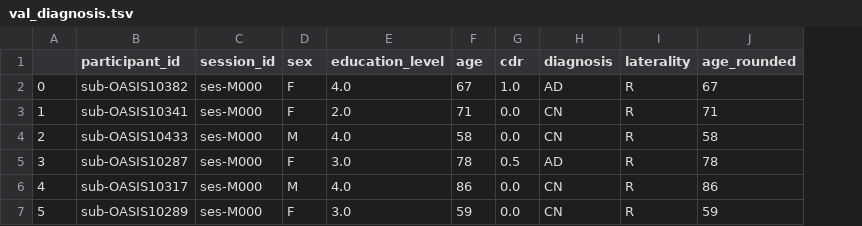
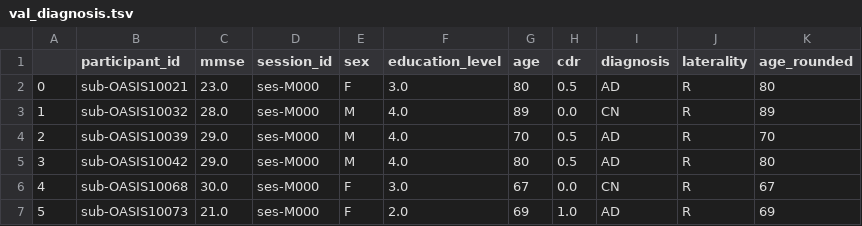
Before and after one commit to treyschulman/CNN_design_for_AD, a TSV file: datasets/files/val_diagnosis.tsv, drawn as a sheet; only a part is shown; addresses are those after the commit; the diff covers the shown part only; the diff names each change by its address in the sheet, - before the commit and + after, or states it on an @@ line.

```diff
--- a/datasets/files/val_diagnosis.tsv
+++ b/datasets/files/val_diagnosis.tsv
+column C (mmse), rows 2-7: 23.0 | 28.0 | 29.0 | 29.0 | 30.0 | 21.0
-B2 (participant_id): sub-OASIS10382
+B2 (participant_id): sub-OASIS10021
-F2 (education_level): 4.0
+F2 (education_level): 3.0
-G2 (age): 67
+G2 (age): 80
-H2 (cdr): 1.0
+H2 (cdr): 0.5
-K2 (age_rounded): 67
+K2 (age_rounded): 80
-B3 (participant_id): sub-OASIS10341
+B3 (participant_id): sub-OASIS10032
-E3 (sex): F
+E3 (sex): M
-F3 (education_level): 2.0
+F3 (education_level): 4.0
-G3 (age): 71
+G3 (age): 89
-K3 (age_rounded): 71
+K3 (age_rounded): 89
-B4 (participant_id): sub-OASIS10433
+B4 (participant_id): sub-OASIS10039
-G4 (age): 58
+G4 (age): 70
-H4 (cdr): 0.0
+H4 (cdr): 0.5
-I4 (diagnosis): CN
+I4 (diagnosis): AD
-K4 (age_rounded): 58
+K4 (age_rounded): 70
-B5 (participant_id): sub-OASIS10287
+B5 (participant_id): sub-OASIS10042
-E5 (sex): F
+E5 (sex): M
-F5 (education_level): 3.0
+F5 (education_level): 4.0
-G5 (age): 78
+G5 (age): 80
-K5 (age_rounded): 78
+K5 (age_rounded): 80
-B6 (participant_id): sub-OASIS10317
+B6 (participant_id): sub-OASIS10068
-E6 (sex): M
+E6 (sex): F
-F6 (education_level): 4.0
+F6 (education_level): 3.0
-G6 (age): 86
+G6 (age): 67
-K6 (age_rounded): 86
+K6 (age_rounded): 67
-B7 (participant_id): sub-OASIS10289
+B7 (participant_id): sub-OASIS10073
-F7 (education_level): 3.0
+F7 (education_level): 2.0
-G7 (age): 59
+G7 (age): 69
-H7 (cdr): 0.0
+H7 (cdr): 1.0
-I7 (diagnosis): CN
+I7 (diagnosis): AD
-K7 (age_rounded): 59
+K7 (age_rounded): 69
```
Also changed, not shown: 157 edited cells elsewhere in this file, datasets/files/test_diagnosis.tsv.
